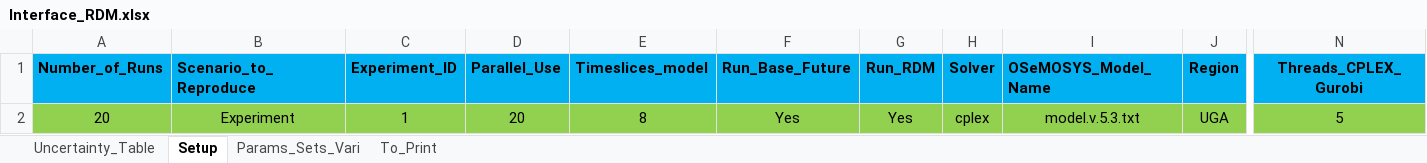
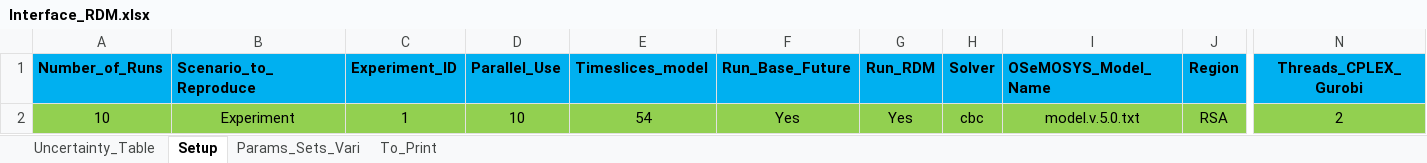
Before and after one commit to clg-admin/osemosys-rdm, an Excel workbook: src/Interface_RDM.xlsx, sheet Setup, drawn as a sheet; only a part is shown, gaps mark what is left out; values as stored, in another font and other column widths than the file's, no borders; removed rows and columns are numbered as before the commit, all else as after; rows hold the shown columns only; the diff names each change by its address in the sheet, - before the commit and + after, or states it on an @@ line.

```diff
--- a/src/Interface_RDM.xlsx (sheet Setup)
+++ b/src/Interface_RDM.xlsx (sheet Setup)
-row 2: 20 | Experiment | 1 | 20 | 8 | Yes | Yes | cplex | model.v.5.3.txt | UGA | 5
+row 2: 10 | Experiment | 1 | 10 | 54 | Yes | Yes | cbc | model.v.5.0.txt | RSA | 2
```
Also changed, not shown: sheet Uncertainty_Table, sheet To_Print, 1 other file.
